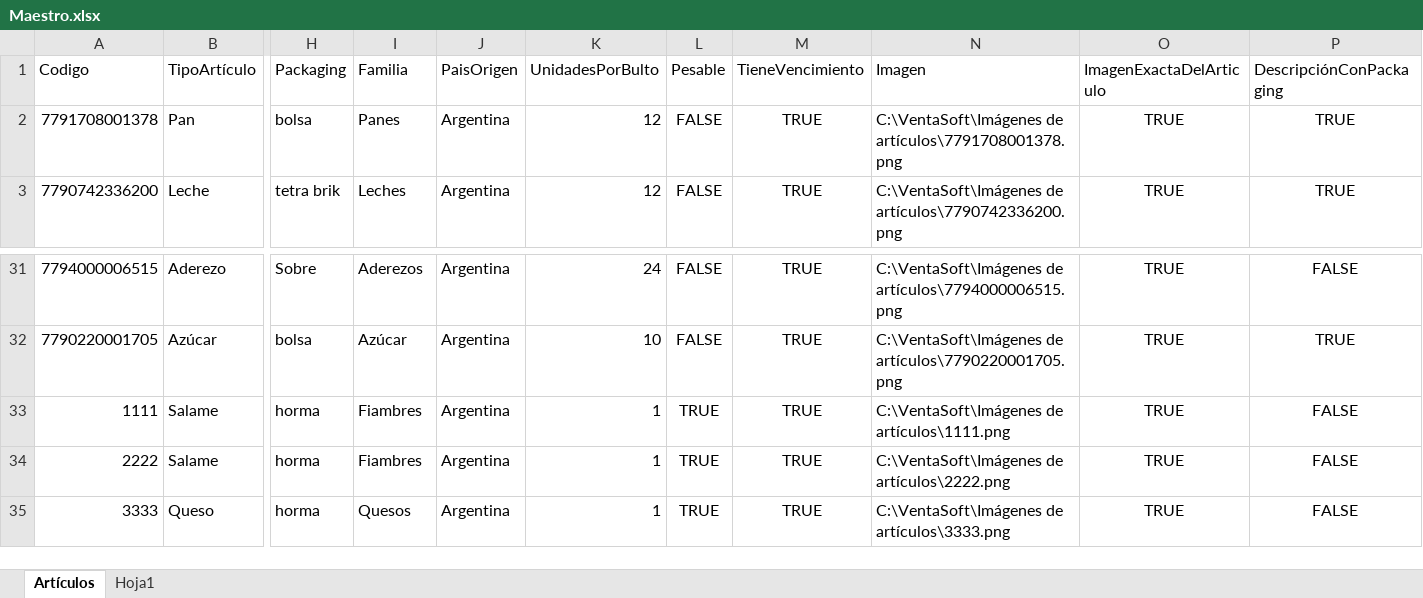
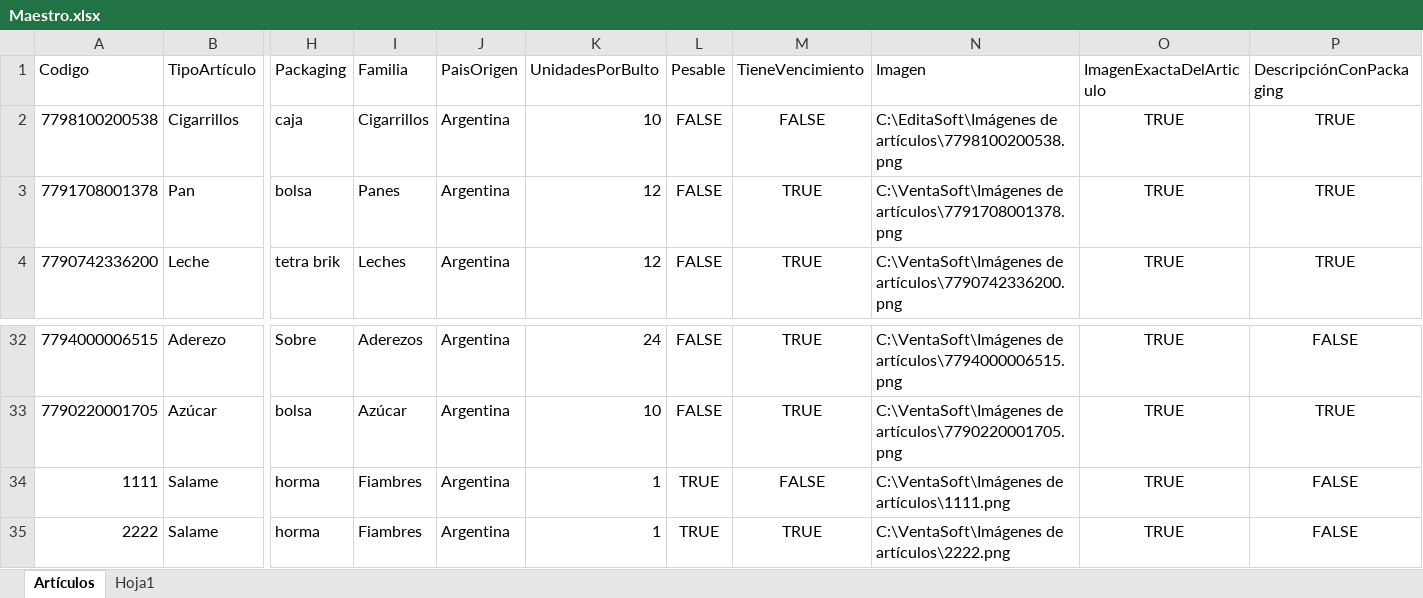
Before and after one commit to Juampita/Comercios, an Excel workbook: Maestro.xlsx, sheet Artículos, drawn as a sheet; only a part is shown, gaps mark what is left out; the shorter side is filled out with more unchanged rows; values as stored, in another font and other column widths than the file's, no borders; addresses are those after the commit; rows hold the shown columns only; the diff names each change by its address in the sheet, - before the commit and + after, or states it on an @@ line.

```diff
--- a/Maestro.xlsx (sheet Artículos)
+++ b/Maestro.xlsx (sheet Artículos)
+row 2: 7798100200538 | Cigarrillos | caja | Cigarrillos | Argentina | 10 | FALSE | FALSE | C:\EditaSoft\Imágenes de artículos\7798100200538.png | TRUE | TRUE
-M34 (TieneVencimiento): TRUE
+M34 (TieneVencimiento): FALSE
```
Also changed, not shown: 1 other file.
